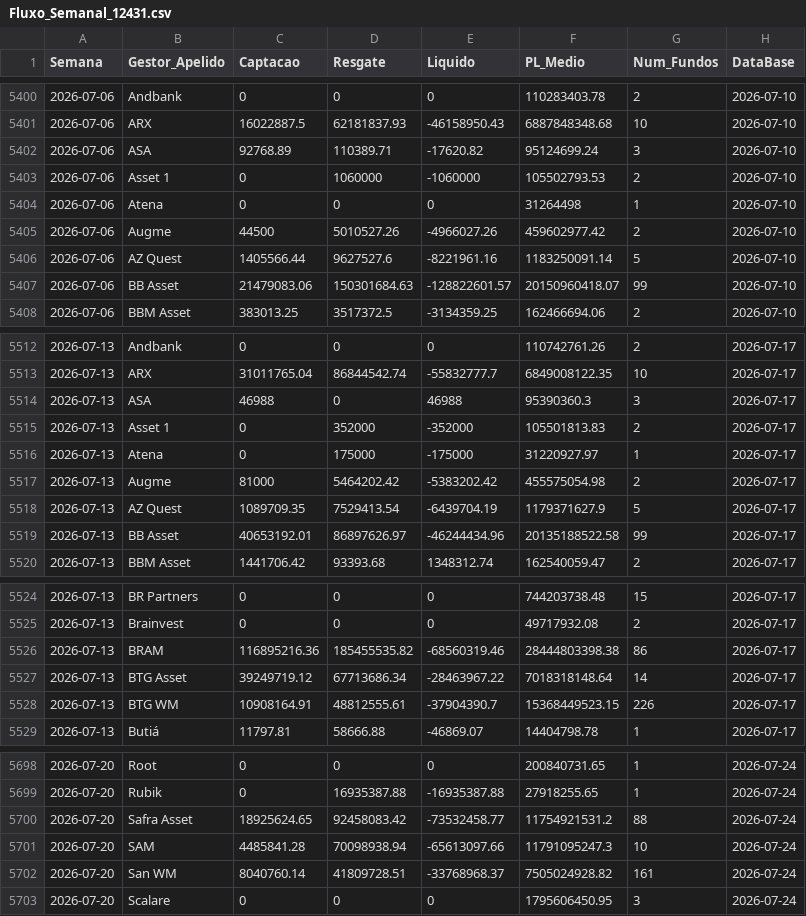
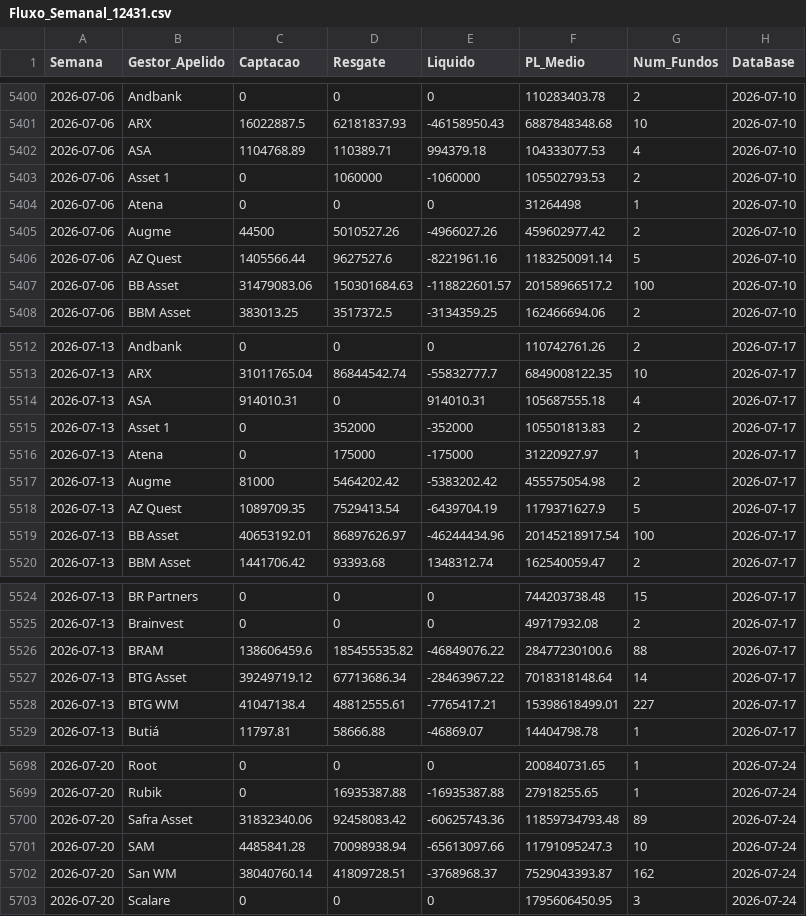
Before and after one commit to antoniocrsj/debentures-dashboard, a CSV file: public/data/Fluxo_Semanal_12431.csv, drawn as a sheet; only a part is shown, gaps mark what is left out; the diff covers the shown part only.

```diff
--- a/public/data/Fluxo_Semanal_12431.csv
+++ b/public/data/Fluxo_Semanal_12431.csv
@@ -5401,3 +5401,3 @@ Semana,Gestor_Apelido,Captacao,Resgate,Liquido,PL_Medio,Num_Fundos,DataBase
 2026-07-06,"ARX",16022887.5,62181837.93,-46158950.43,6887848348.68,10,2026-07-10
-2026-07-06,"ASA",92768.89,110389.71,-17620.82,95124699.24,3,2026-07-10
+2026-07-06,"ASA",1104768.89,110389.71,994379.18,104333077.53,4,2026-07-10
 2026-07-06,"Asset 1",0,1060000,-1060000,105502793.53,2,2026-07-10
@@ -5406,3 +5406,3 @@ Semana,Gestor_Apelido,Captacao,Resgate,Liquido,PL_Medio,Num_Fundos,DataBase
 2026-07-06,"AZ Quest",1405566.44,9627527.6,-8221961.16,1183250091.14,5,2026-07-10
-2026-07-06,"BB Asset",21479083.06,150301684.63,-128822601.57,20150960418.07,99,2026-07-10
+2026-07-06,"BB Asset",31479083.06,150301684.63,-118822601.57,20158966517.2,100,2026-07-10
 2026-07-06,"BBM Asset",383013.25,3517372.5,-3134359.25,162466694.06,2,2026-07-10
@@ -5513,3 +5513,3 @@ Semana,Gestor_Apelido,Captacao,Resgate,Liquido,PL_Medio,Num_Fundos,DataBase
 2026-07-13,"ARX",31011765.04,86844542.74,-55832777.7,6849008122.35,10,2026-07-17
-2026-07-13,"ASA",46988,0,46988,95390360.3,3,2026-07-17
+2026-07-13,"ASA",914010.31,0,914010.31,105687555.18,4,2026-07-17
 2026-07-13,"Asset 1",0,352000,-352000,105501813.83,2,2026-07-17
@@ -5518,3 +5518,3 @@ Semana,Gestor_Apelido,Captacao,Resgate,Liquido,PL_Medio,Num_Fundos,DataBase
 2026-07-13,"AZ Quest",1089709.35,7529413.54,-6439704.19,1179371627.9,5,2026-07-17
-2026-07-13,"BB Asset",40653192.01,86897626.97,-46244434.96,20135188522.58,99,2026-07-17
+2026-07-13,"BB Asset",40653192.01,86897626.97,-46244434.96,20145218917.54,100,2026-07-17
 2026-07-13,"BBM Asset",1441706.42,93393.68,1348312.74,162540059.47,2,2026-07-17
@@ -5525,5 +5525,5 @@ Semana,Gestor_Apelido,Captacao,Resgate,Liquido,PL_Medio,Num_Fundos,DataBase
 2026-07-13,"Brainvest",0,0,0,49717932.08,2,2026-07-17
-2026-07-13,"BRAM",116895216.36,185455535.82,-68560319.46,28444803398.38,86,2026-07-17
+2026-07-13,"BRAM",138606459.6,185455535.82,-46849076.22,28477230100.6,88,2026-07-17
 2026-07-13,"BTG Asset",39249719.12,67713686.34,-28463967.22,7018318148.64,14,2026-07-17
-2026-07-13,"BTG WM",10908164.91,48812555.61,-37904390.7,15368449523.15,226,2026-07-17
+2026-07-13,"BTG WM",41047138.4,48812555.61,-7765417.21,15398618499.01,227,2026-07-17
 2026-07-13,"Butiá",11797.81,58666.88,-46869.07,14404798.78,1,2026-07-17
@@ -5699,5 +5699,5 @@ Semana,Gestor_Apelido,Captacao,Resgate,Liquido,PL_Medio,Num_Fundos,DataBase
 2026-07-20,"Rubik",0,16935387.88,-16935387.88,27918255.65,1,2026-07-24
-2026-07-20,"Safra Asset",18925624.65,92458083.42,-73532458.77,11754921531.2,88,2026-07-24
+2026-07-20,"Safra Asset",31832340.06,92458083.42,-60625743.36,11859734793.48,89,2026-07-24
 2026-07-20,"SAM",4485841.28,70098938.94,-65613097.66,11791095247.3,10,2026-07-24
-2026-07-20,"San WM",8040760.14,41809728.51,-33768968.37,7505024928.82,161,2026-07-24
+2026-07-20,"San WM",38040760.14,41809728.51,-3768968.37,7529043393.87,162,2026-07-24
 2026-07-20,"Scalare",0,0,0,1795606450.95,3,2026-07-24
```
Also changed, not shown: 67 edited cells elsewhere in this file, public/data/Fluxo_Fundos_12431.csv, public/data/Fluxo_Fundos_Trad.csv, 10 other files.
